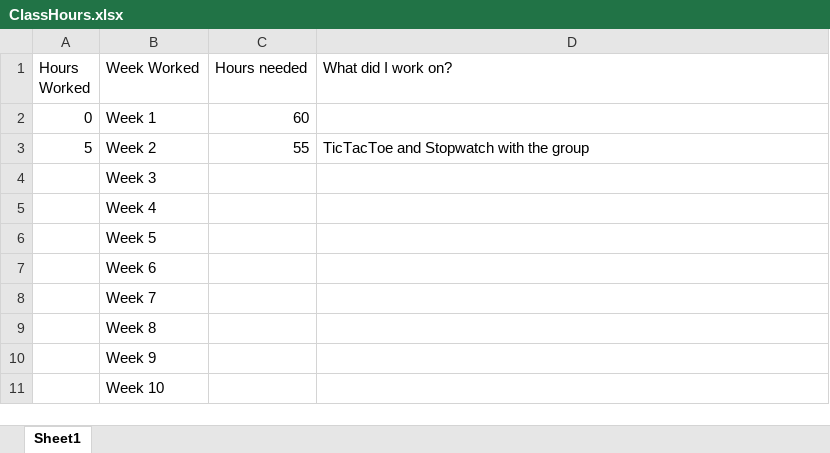
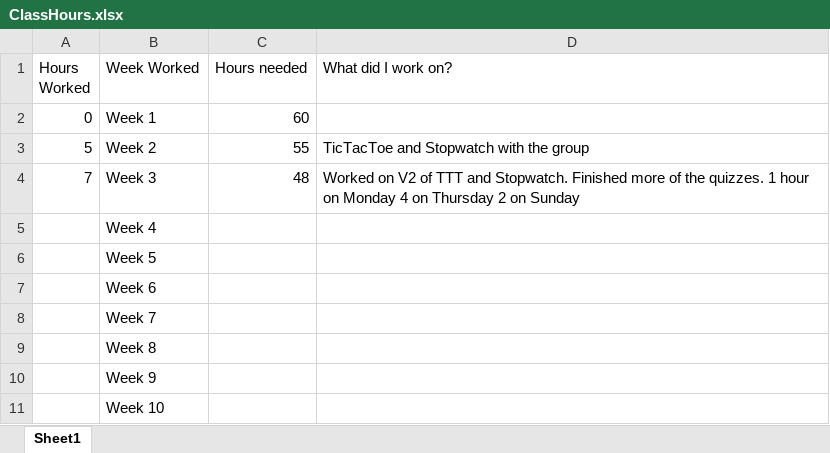
Before and after one commit to helo12/JS233N, an Excel workbook: ClassHours.xlsx, sheet Sheet1, drawn as a sheet; values as stored, in another font and other column widths than the file's, no borders; the diff names each change by its address in the sheet, - before the commit and + after, or states it on an @@ line.

Commit message:
Version 1 is done for lab 1 version 2 is 75% of the way done for both programs. Study hours were updated on the hours sheet.

```diff
--- a/ClassHours.xlsx (sheet Sheet1)
+++ b/ClassHours.xlsx (sheet Sheet1)
-A4 (Hours Worked): (empty)
+A4 (Hours Worked): 7
-C4 (Hours needed): (empty)
+C4 (Hours needed): 48
-D4 (What did I work on?): (empty)
+D4 (What did I work on?): Worked on V2 of TTT and Stopwatch. Finished more of the quizzes. 1 hour on Monday 4 on Thursday 2 on Sunday
```
Also changed, not shown: 2 other files.
